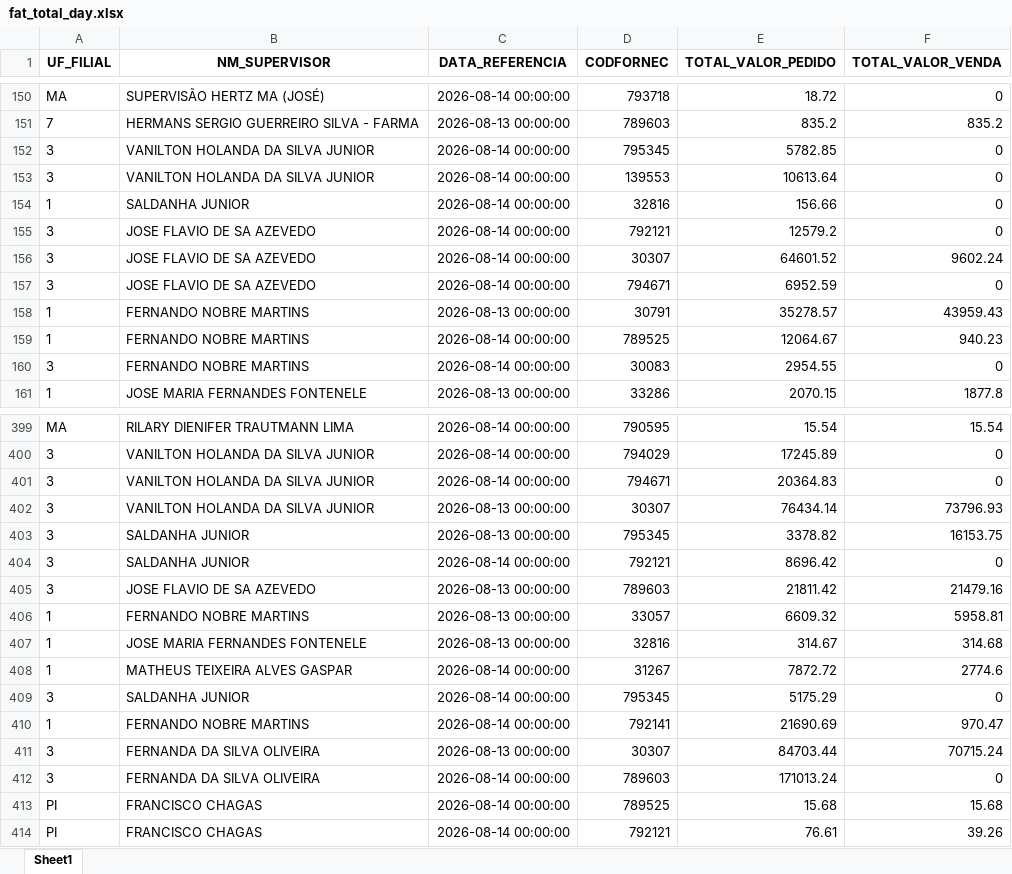
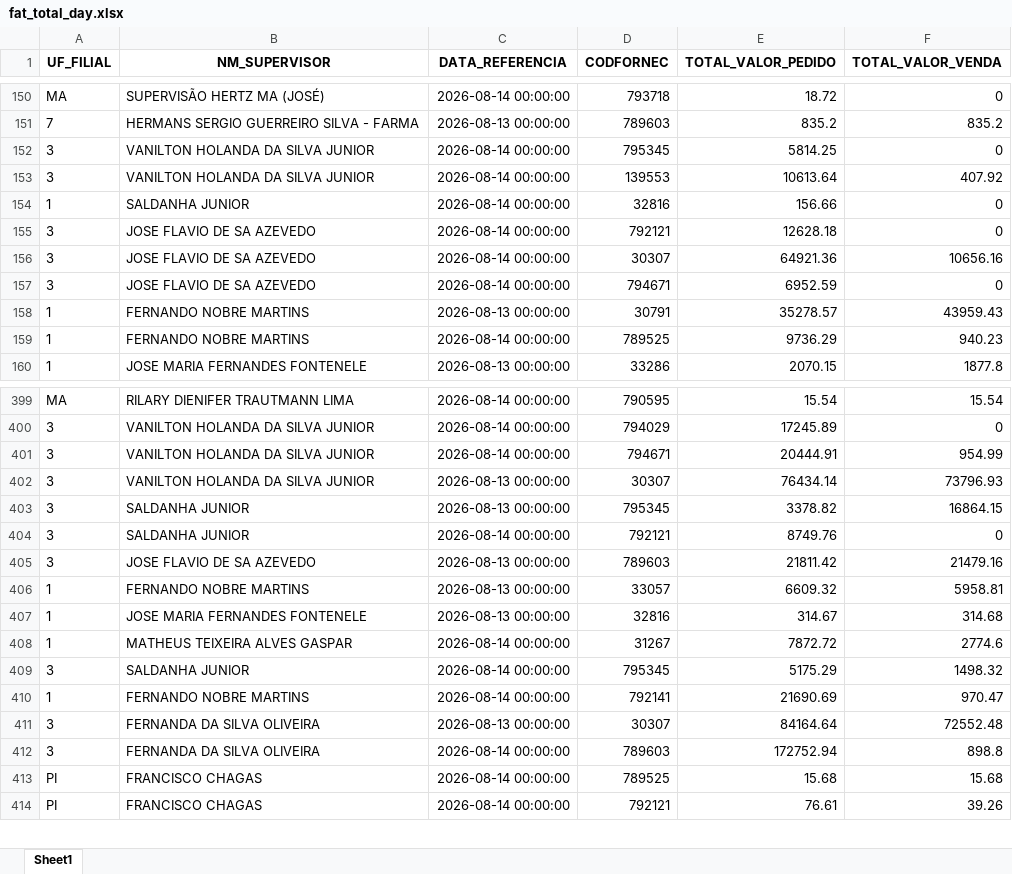
Before and after one commit to RoqueChristian/total_day, an Excel workbook: data/fat_total_day.xlsx, sheet Sheet1, drawn as a sheet; only a part is shown, gaps mark what is left out; values as stored, in another font and other column widths than the file's, no borders; removed rows and columns are numbered as before the commit, all else as after; the diff covers the shown part only; the diff names each change by its address in the sheet, - before the commit and + after, or states it on an @@ line.

Commit message:
chore(data): batch update intraday vendas - 19:15:03

```diff
--- a/data/fat_total_day.xlsx (sheet Sheet1)
+++ b/data/fat_total_day.xlsx (sheet Sheet1)
-E152 (TOTAL_VALOR_PEDIDO): 5782.85
+E152 (TOTAL_VALOR_PEDIDO): 5814.25
-F153 (TOTAL_VALOR_VENDA): 0
+F153 (TOTAL_VALOR_VENDA): 407.92
-E155 (TOTAL_VALOR_PEDIDO): 12579.2
+E155 (TOTAL_VALOR_PEDIDO): 12628.18
-E156 (TOTAL_VALOR_PEDIDO): 64601.52
+E156 (TOTAL_VALOR_PEDIDO): 64921.36
-F156 (TOTAL_VALOR_VENDA): 9602.24
+F156 (TOTAL_VALOR_VENDA): 10656.16
-E159 (TOTAL_VALOR_PEDIDO): 12064.67
+E159 (TOTAL_VALOR_PEDIDO): 9736.29
-row 160: 3 | FERNANDO NOBRE MARTINS | 2026-08-14 00:00:00 | 30083 | 2954.55 | 0
-E401 (TOTAL_VALOR_PEDIDO): 20364.83
+E401 (TOTAL_VALOR_PEDIDO): 20444.91
-F401 (TOTAL_VALOR_VENDA): 0
+F401 (TOTAL_VALOR_VENDA): 954.99
-F403 (TOTAL_VALOR_VENDA): 16153.75
+F403 (TOTAL_VALOR_VENDA): 16864.15
-E404 (TOTAL_VALOR_PEDIDO): 8696.42
+E404 (TOTAL_VALOR_PEDIDO): 8749.76
-F409 (TOTAL_VALOR_VENDA): 0
+F409 (TOTAL_VALOR_VENDA): 1498.32
-E411 (TOTAL_VALOR_PEDIDO): 84703.44
+E411 (TOTAL_VALOR_PEDIDO): 84164.64
-F411 (TOTAL_VALOR_VENDA): 70715.24
+F411 (TOTAL_VALOR_VENDA): 72552.48
-E412 (TOTAL_VALOR_PEDIDO): 171013.24
+E412 (TOTAL_VALOR_PEDIDO): 172752.94
-F412 (TOTAL_VALOR_VENDA): 0
+F412 (TOTAL_VALOR_VENDA): 898.8
```
Also changed, not shown: 4 added rows, 3 removed rows and 56 edited cells elsewhere in this sheet.
